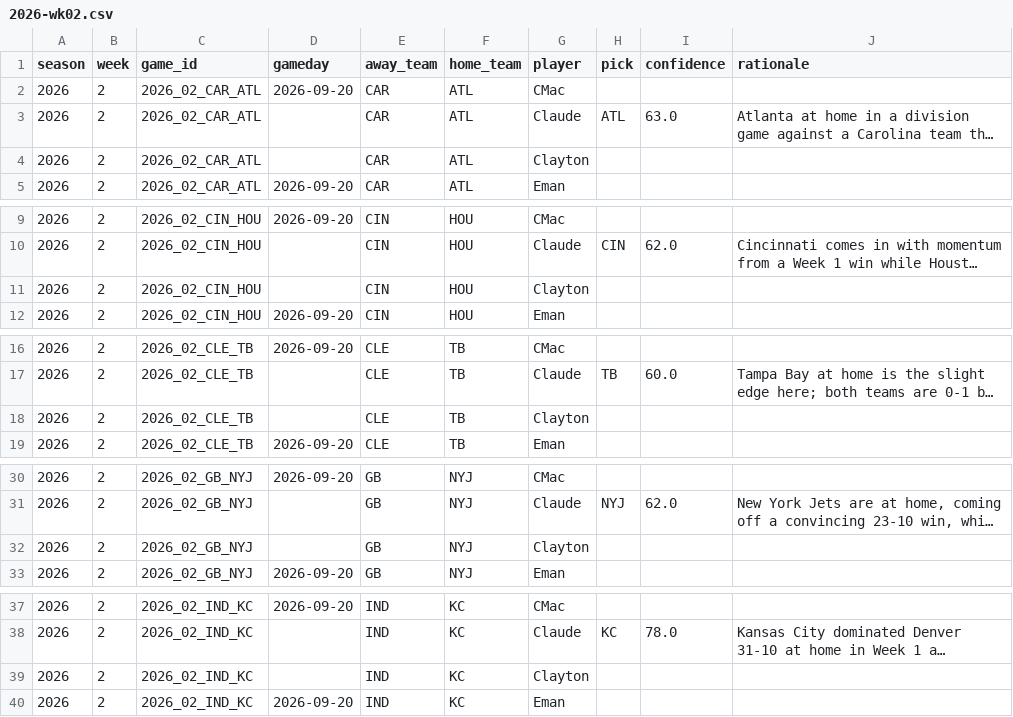
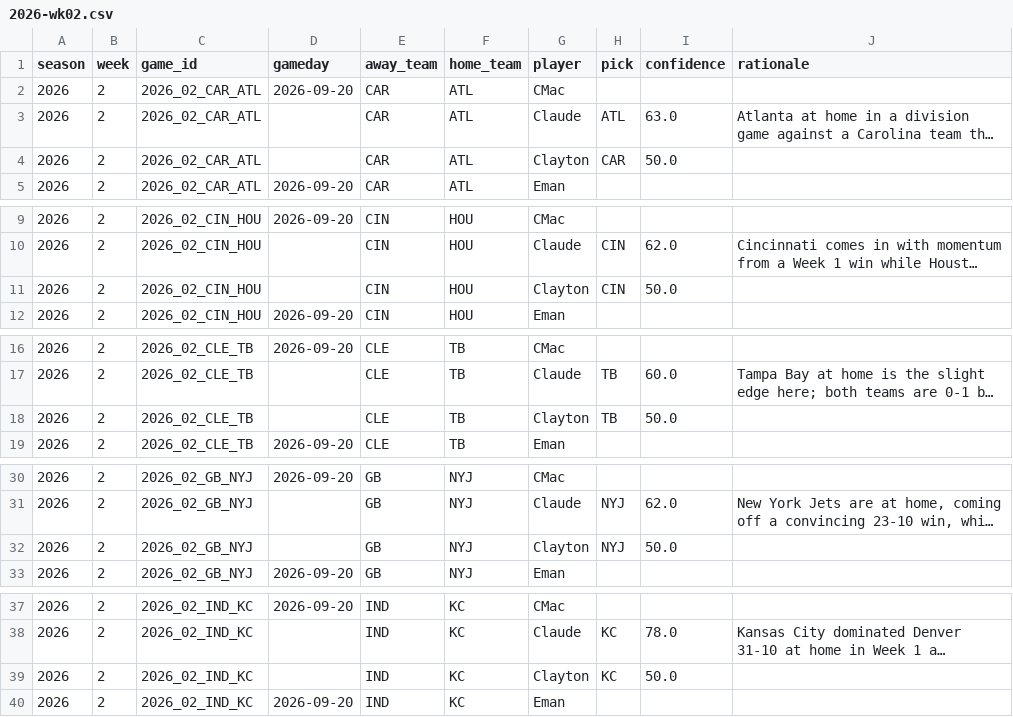
Before and after one commit to JimmyMick/nfl-pickem, a CSV file: predictions/picks/2026-wk02.csv, drawn as a sheet; only a part is shown, gaps mark what is left out; long unchanged cells end in …; the diff covers the shown part only; the diff names each change by its address in the sheet, - before the commit and + after, or states it on an @@ line.

Commit message:
picks: Clayton 2026 wk02

```diff
--- a/predictions/picks/2026-wk02.csv
+++ b/predictions/picks/2026-wk02.csv
-H4 (pick): (empty)
+H4 (pick): CAR
-I4 (confidence): (empty)
+I4 (confidence): 50.0
-H11 (pick): (empty)
+H11 (pick): CIN
-I11 (confidence): (empty)
+I11 (confidence): 50.0
-H18 (pick): (empty)
+H18 (pick): TB
-I18 (confidence): (empty)
+I18 (confidence): 50.0
-H32 (pick): (empty)
+H32 (pick): NYJ
-I32 (confidence): (empty)
+I32 (confidence): 50.0
-H39 (pick): (empty)
+H39 (pick): KC
-I39 (confidence): (empty)
+I39 (confidence): 50.0
```
Also changed, not shown: 20 edited cells elsewhere in this file.
